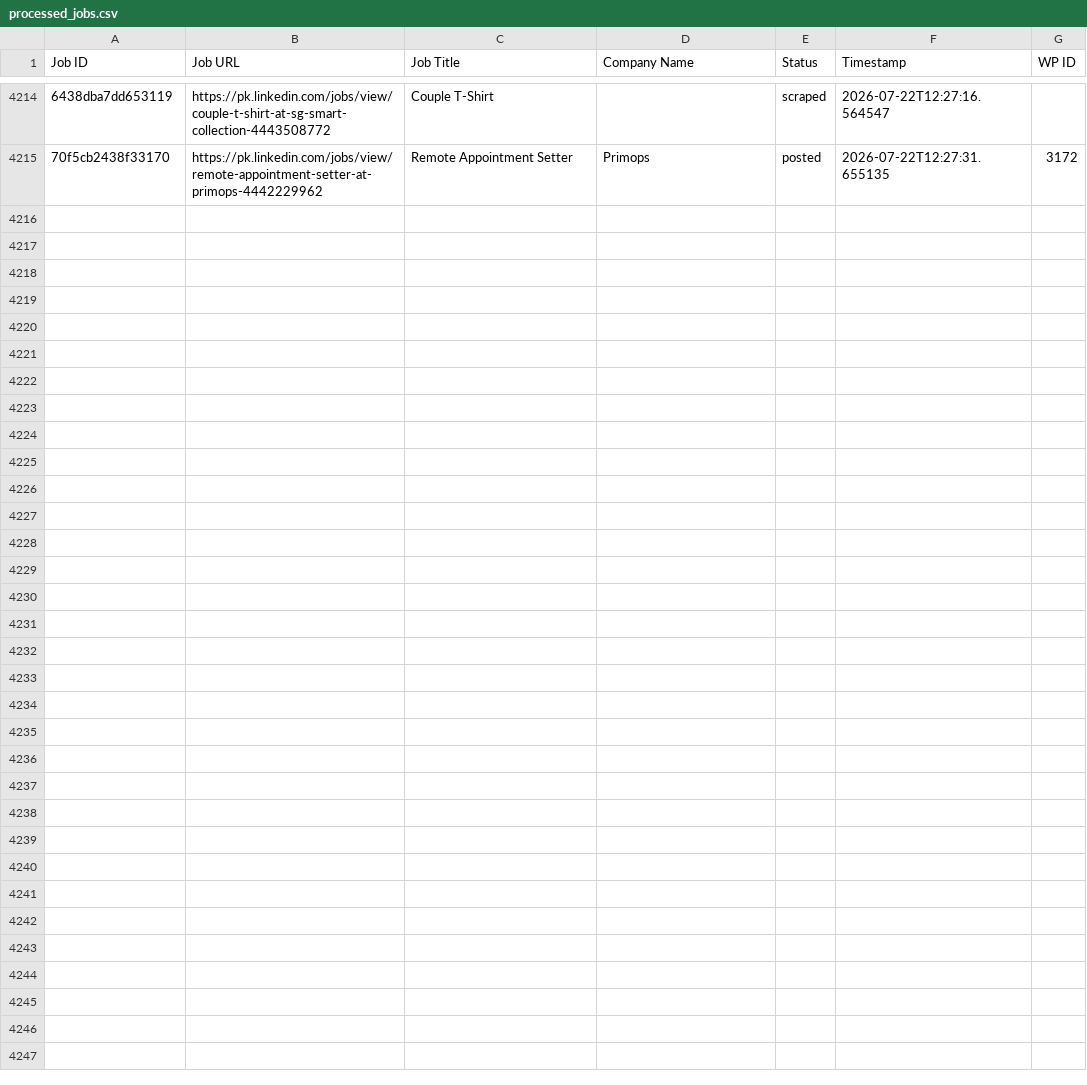
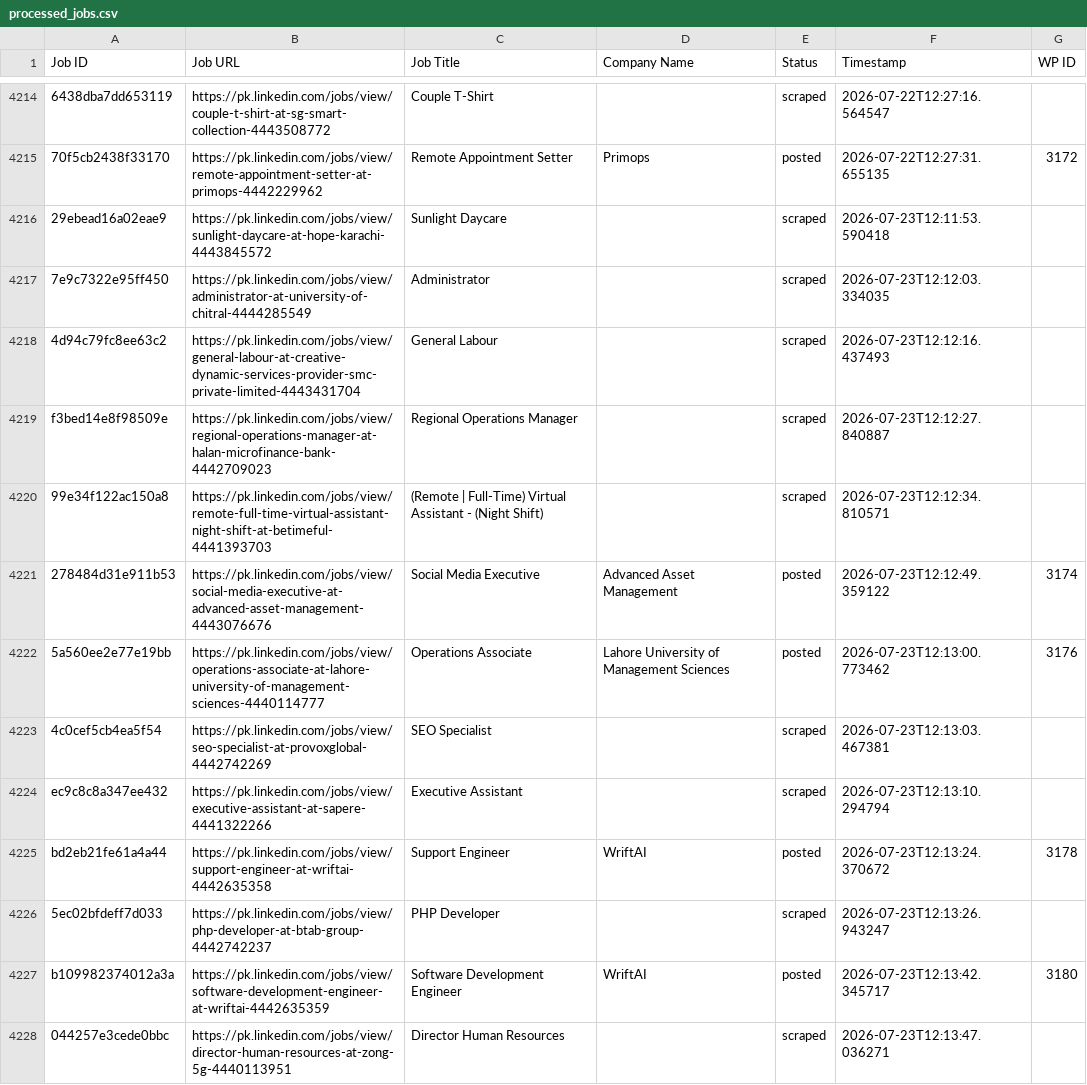
Before and after one commit to mimusdesign/pk, a CSV file: processed_jobs.csv, drawn as a sheet; only a part is shown, gaps mark what is left out; the diff covers the shown part only; the diff names each change by its address in the sheet, - before the commit and + after, or states it on an @@ line.

```diff
--- a/processed_jobs.csv
+++ b/processed_jobs.csv
+row 4216: 29ebead16a02eae9 | https://pk.linkedin.com/jobs/view/sunlight-daycare-at-hope-karachi-4443845572 | Sunlight Daycare |  | scraped | 2026-07-23T12:11:53.590418
+row 4217: 7e9c7322e95ff450 | https://pk.linkedin.com/jobs/view/administrator-at-university-of-chitral-4444285549 | Administrator |  | scraped | 2026-07-23T12:12:03.334035
+row 4218: 4d94c79fc8ee63c2 | https://pk.linkedin.com/jobs/view/general-labour-at-creative-dynamic-services-provider-smc-private-limited-4443431704 | General Labour |  | scraped | 2026-07-23T12:12:16.437493
+row 4219: f3bed14e8f98509e | https://pk.linkedin.com/jobs/view/regional-operations-manager-at-halan-microfinance-bank-4442709023 | Regional Operations Manager |  | scraped | 2026-07-23T12:12:27.840887
+row 4220: 99e34f122ac150a8 | https://pk.linkedin.com/jobs/view/remote-full-time-virtual-assistant-night-shift-at-betimeful-4441393703 | (Remote | Full-Time) Virtual Assistant - (Night Shift) |  | scraped | 2026-07-23T12:12:34.810571
+row 4221: 278484d31e911b53 | https://pk.linkedin.com/jobs/view/social-media-executive-at-advanced-asset-management-4443076676 | Social Media Executive | Advanced Asset Management | posted | 2026-07-23T12:12:49.359122 | 3174
+row 4222: 5a560ee2e77e19bb | https://pk.linkedin.com/jobs/view/operations-associate-at-lahore-university-of-management-sciences-4440114777 | Operations Associate | Lahore University of Management Sciences | posted | 2026-07-23T12:13:00.773462 | 3176
+row 4223: 4c0cef5cb4ea5f54 | https://pk.linkedin.com/jobs/view/seo-specialist-at-provoxglobal-4442742269 | SEO Specialist |  | scraped | 2026-07-23T12:13:03.467381
+row 4224: ec9c8c8a347ee432 | https://pk.linkedin.com/jobs/view/executive-assistant-at-sapere-4441322266 | Executive Assistant |  | scraped | 2026-07-23T12:13:10.294794
+row 4225: bd2eb21fe61a4a44 | https://pk.linkedin.com/jobs/view/support-engineer-at-wriftai-4442635358 | Support Engineer | WriftAI | posted | 2026-07-23T12:13:24.370672 | 3178
+row 4226: 5ec02bfdeff7d033 | https://pk.linkedin.com/jobs/view/php-developer-at-btab-group-4442742237 | PHP Developer |  | scraped | 2026-07-23T12:13:26.943247
+row 4227: b109982374012a3a | https://pk.linkedin.com/jobs/view/software-development-engineer-at-wriftai-4442635359 | Software Development Engineer | WriftAI | posted | 2026-07-23T12:13:42.345717 | 3180
+row 4228: 044257e3cede0bbc | https://pk.linkedin.com/jobs/view/director-human-resources-at-zong-5g-4440113951 | Director Human Resources |  | scraped | 2026-07-23T12:13:47.036271
```
Also changed, not shown: 12 added rows elsewhere in this file.
